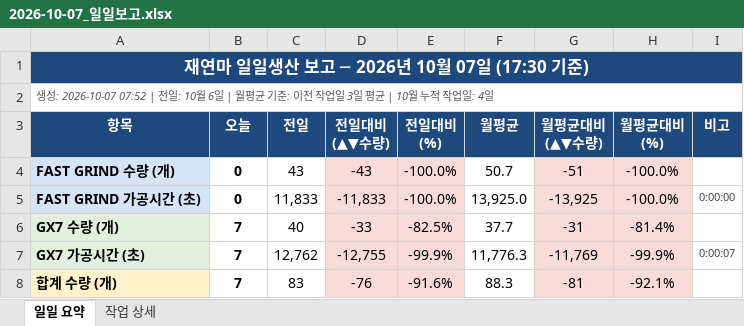
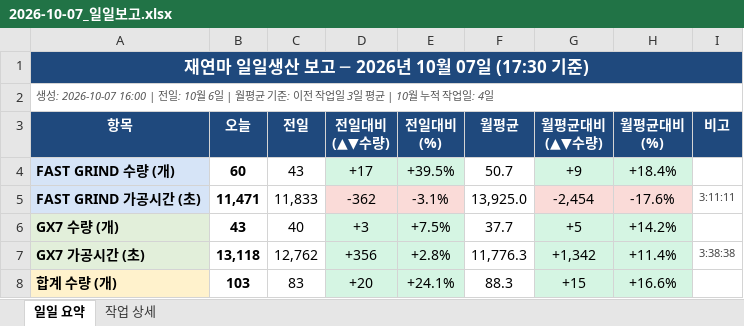
Before and after one commit to HanKyungJun/koreatooling-portal, an Excel workbook: wiki/reports/daily/2026-10-07_일일보고.xlsx, sheet 일일 요약, drawn as a sheet; only a part is shown; values as stored, in another font and other column widths than the file's, no borders; the diff covers the shown part only; the diff names each change by its address in the sheet, - before the commit and + after, or states it on an @@ line.

```diff
--- a/wiki/reports/daily/2026-10-07_일일보고.xlsx (sheet 일일 요약)
+++ b/wiki/reports/daily/2026-10-07_일일보고.xlsx (sheet 일일 요약)
-A2 (항목): 생성: 2026-10-07 07:52 | 전일:…
+A2 (항목): 생성: 2026-10-07 16:00 | 전일:…
-B4 (오늘): 0
+B4 (오늘): 60
-D4 (전일대비 (▲▼수량)): -43
+D4 (전일대비 (▲▼수량)): +17
-D4:E4 fill: #FADBD8
+D4:E4 fill: #D5F5E3
-E4 (전일대비 (%)): -100.0%
+E4 (전일대비 (%)): +39.5%
-G4 (월평균대비 (▲▼수량)): -51
+G4 (월평균대비 (▲▼수량)): +9
-G4:H4 fill: #FADBD8
+G4:H4 fill: #D5F5E3
-H4 (월평균대비 (%)): -100.0%
+H4 (월평균대비 (%)): +18.4%
-B5 (오늘): 0
+B5 (오늘): 11,471
-D5 (전일대비 (▲▼수량)): -11,833
+D5 (전일대비 (▲▼수량)): -362
-E5 (전일대비 (%)): -100.0%
+E5 (전일대비 (%)): -3.1%
-G5 (월평균대비 (▲▼수량)): -13,925
+G5 (월평균대비 (▲▼수량)): -2,454
-H5 (월평균대비 (%)): -100.0%
+H5 (월평균대비 (%)): -17.6%
-I5 (비고): 0:00:00
+I5 (비고): 3:11:11
-B6 (오늘): 7
+B6 (오늘): 43
-D6 (전일대비 (▲▼수량)): -33
+D6 (전일대비 (▲▼수량)): +3
-D6:E8 fill: #FADBD8
+D6:E8 fill: #D5F5E3
-E6 (전일대비 (%)): -82.5%
+E6 (전일대비 (%)): +7.5%
-G6 (월평균대비 (▲▼수량)): -31
+G6 (월평균대비 (▲▼수량)): +5
-G6:H8 fill: #FADBD8
+G6:H8 fill: #D5F5E3
-H6 (월평균대비 (%)): -81.4%
+H6 (월평균대비 (%)): +14.2%
-B7 (오늘): 7
+B7 (오늘): 13,118
-D7 (전일대비 (▲▼수량)): -12,755
+D7 (전일대비 (▲▼수량)): +356
-E7 (전일대비 (%)): -99.9%
+E7 (전일대비 (%)): +2.8%
-G7 (월평균대비 (▲▼수량)): -11,769
+G7 (월평균대비 (▲▼수량)): +1,342
-H7 (월평균대비 (%)): -99.9%
+H7 (월평균대비 (%)): +11.4%
-I7 (비고): 0:00:07
+I7 (비고): 3:38:38
-B8 (오늘): 7
+B8 (오늘): 103
-D8 (전일대비 (▲▼수량)): -76
+D8 (전일대비 (▲▼수량)): +20
-E8 (전일대비 (%)): -91.6%
+E8 (전일대비 (%)): +24.1%
-G8 (월평균대비 (▲▼수량)): -81
+G8 (월평균대비 (▲▼수량)): +15
-H8 (월평균대비 (%)): -92.1%
+H8 (월평균대비 (%)): +16.6%
```
Also changed, not shown: 14 edited cells and cell formats elsewhere in this sheet, sheet 작업 상세, 1 other file.
